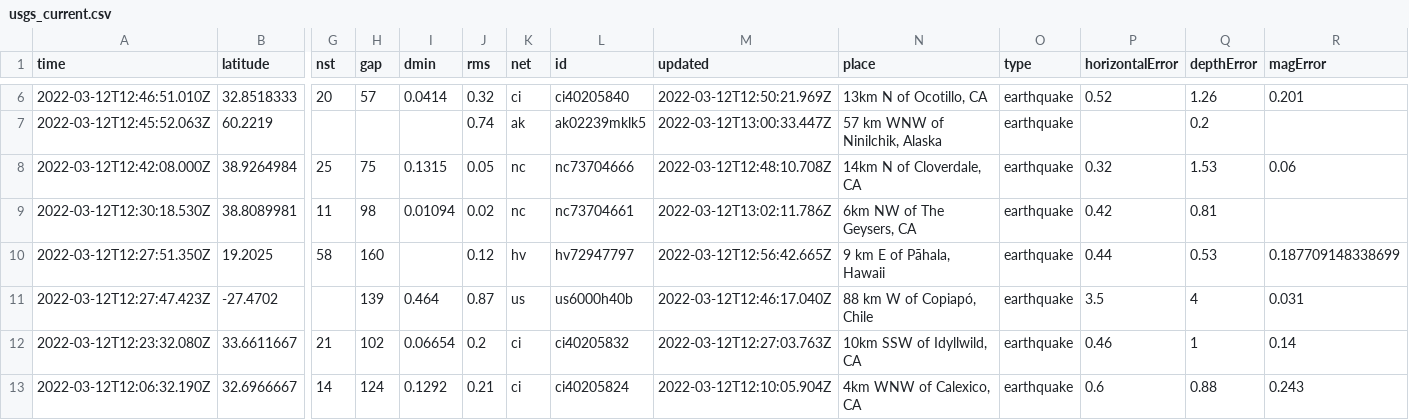
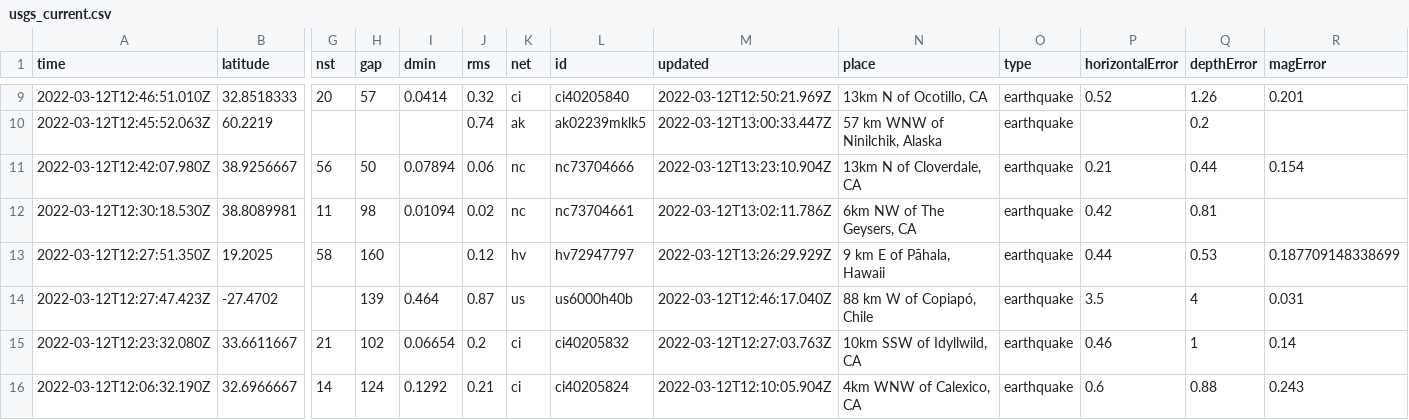
Before and after one commit to rachelll4/git-actions-nicar, a CSV file: usgs_current.csv, drawn as a sheet; only a part is shown, gaps mark what is left out; removed rows and columns are numbered as before the commit, all else as after; rows hold the shown columns only; the diff covers the shown part only; the diff names each change by its address in the sheet, - before the commit and + after, or states it on an @@ line.

```diff
--- a/usgs_current.csv
+++ b/usgs_current.csv
-row 8: 2022-03-12T12:42:08.000Z | 38.9264984 | 25 | 75 | 0.1315 | 0.05 | nc | nc73704666 | 2022-03-12T12:48:10.708Z | 14km N of Cloverdale, CA | earthquake | 0.32 | 1.53 | 0.06
+row 11: 2022-03-12T12:42:07.980Z | 38.9256667 | 56 | 50 | 0.07894 | 0.06 | nc | nc73704666 | 2022-03-12T13:23:10.904Z | 13km N of Cloverdale, CA | earthquake | 0.21 | 0.44 | 0.154
-M13 (updated): 2022-03-12T12:56:42.665Z
+M13 (updated): 2022-03-12T13:26:29.929Z
```
Also changed, not shown: 3 added rows, 3 removed rows and 9 edited cells elsewhere in this file.
